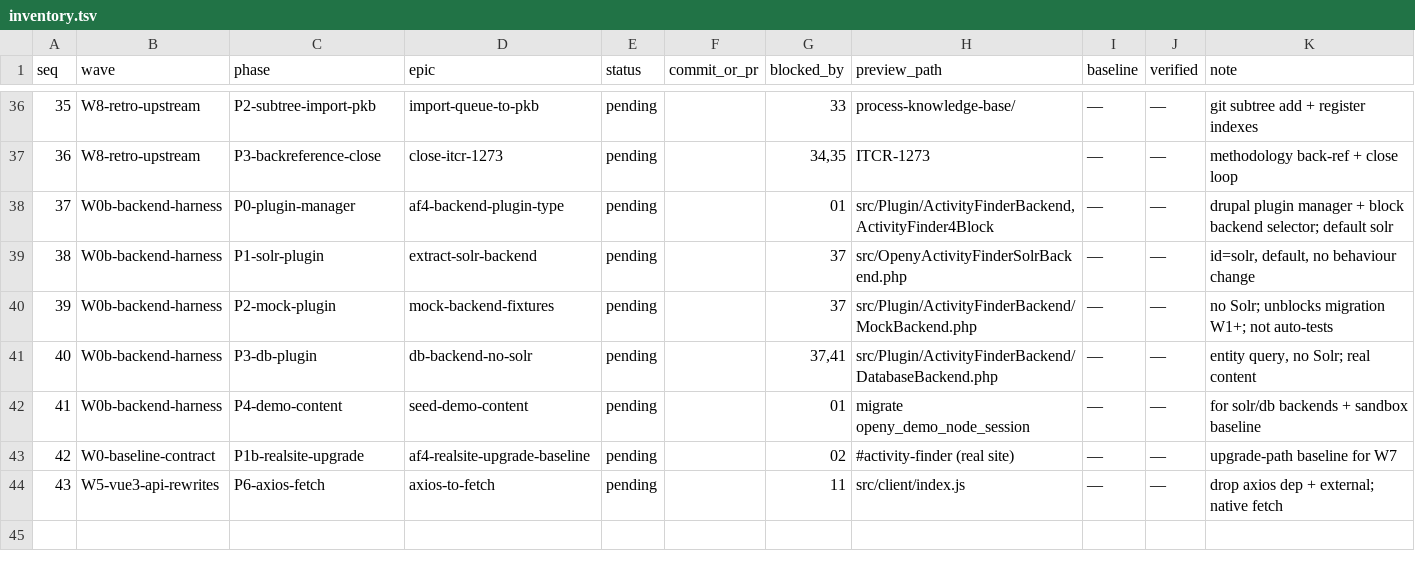
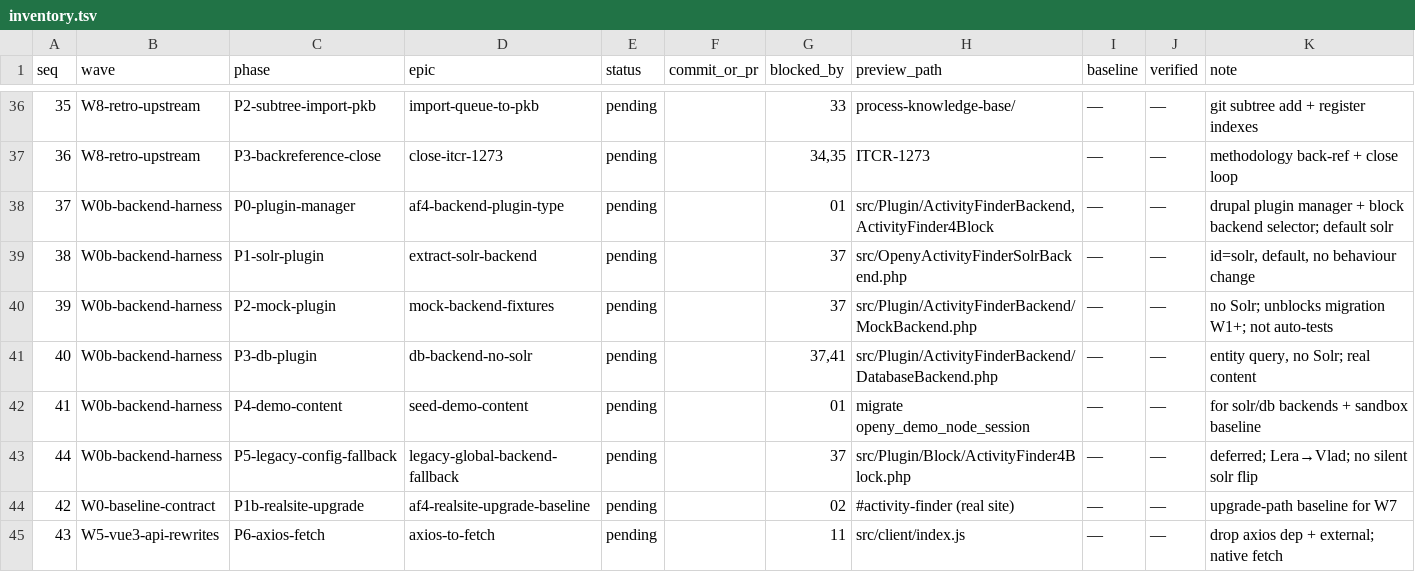
Before and after one commit to ITCare-Company/yusaopeny_activity_finder, a TSV file: queue/inventory.tsv, drawn as a sheet; only a part is shown, gaps mark what is left out; the diff names each change by its address in the sheet, - before the commit and + after, or states it on an @@ line.

Commit message:
docs(queue): W0b review fixes — accurate backend wording + P5 legacy-config fallback
Address review of PR #2:

- Wording (no-fabrication): backend is not 'hardwired' — it is resolved by a
  global config service-id (openy_activity_finder.settings.backend → Solr by
  default, Daxko service when openy_daxko2 enabled); no per-block choice, no
  plugin discovery. Fixed in README, MIGRATION-REFERENCE §10, W0b README + P0.
- Add W0b-P5 legacy-config fallback (deferred, Lera → Vlad): per-block backend
  falls back to the existing global settings.backend instead of hardcoding
  Solr, so non-Solr sites are not silently flipped. P0's literal 'solr' default
  marked provisional. New phase README + INDEX + inventory (row 44, 11 cols) +
  W0b DECISIONS D6 (Daxko skipped — module not enabled) and D7 (P5 handoff).

see queue/W0b-backend-harness/P5-legacy-config-fallback/README.md

```diff
--- a/queue/inventory.tsv
+++ b/queue/inventory.tsv
+row 43: 44 | W0b-backend-harness | P5-legacy-config-fallback | legacy-global-backend-fallback | pending |  | 37 | src/Plugin/Block/ActivityFinder4Block.php | — | — | deferred; Lera→Vlad; no silent solr flip
```
Also changed, not shown: 7 other files.
